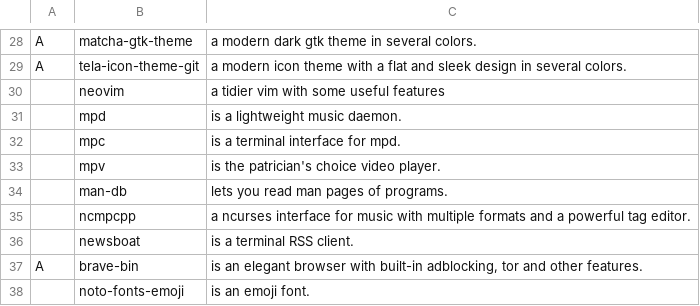
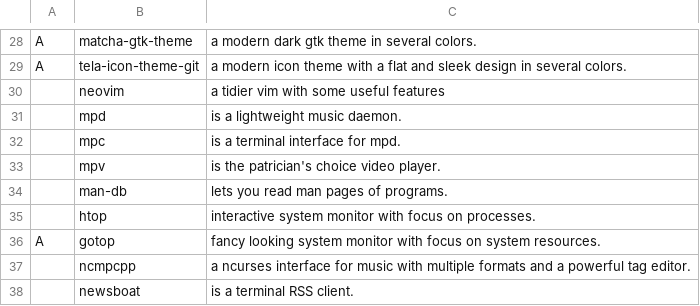
Before and after one commit to kennethbakken/LARBS, a CSV file: progs.csv, drawn as a sheet; only a part is shown, gaps mark what is left out; the shorter side is filled out with more unchanged rows; the diff names each change by its address in the sheet, - before the commit and + after, or states it on an @@ line.

Commit message:
Update progs.csv
added htop and gotop since i always install them anyway

```diff
--- a/progs.csv
+++ b/progs.csv
+row 35:  | htop | interactive system monitor with focus on processes.
+row 36: A | gotop | fancy looking system monitor with focus on system resources.
```
